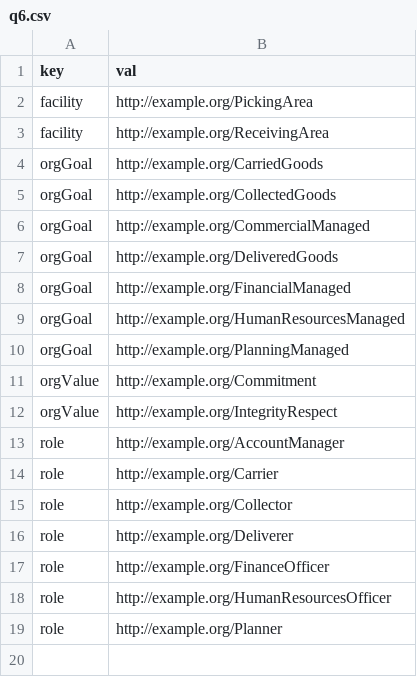
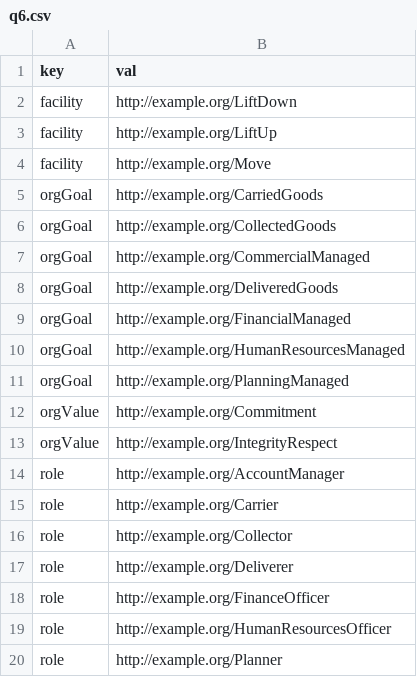
Before and after one commit to HyperAgents/hmas, a CSV file: domains/logistics/create-organization/q6.csv, drawn as a sheet.

```diff
--- a/domains/logistics/create-organization/q6.csv
+++ b/domains/logistics/create-organization/q6.csv
@@ -1,4 +1,5 @@
 key,val
-facility,http://example.org/PickingArea
-facility,http://example.org/ReceivingArea
+facility,http://example.org/LiftDown
+facility,http://example.org/LiftUp
+facility,http://example.org/Move
 orgGoal,http://example.org/CarriedGoods
```
Also changed, not shown: domains/logistics/create-organization/q8.csv, 11 other files.
